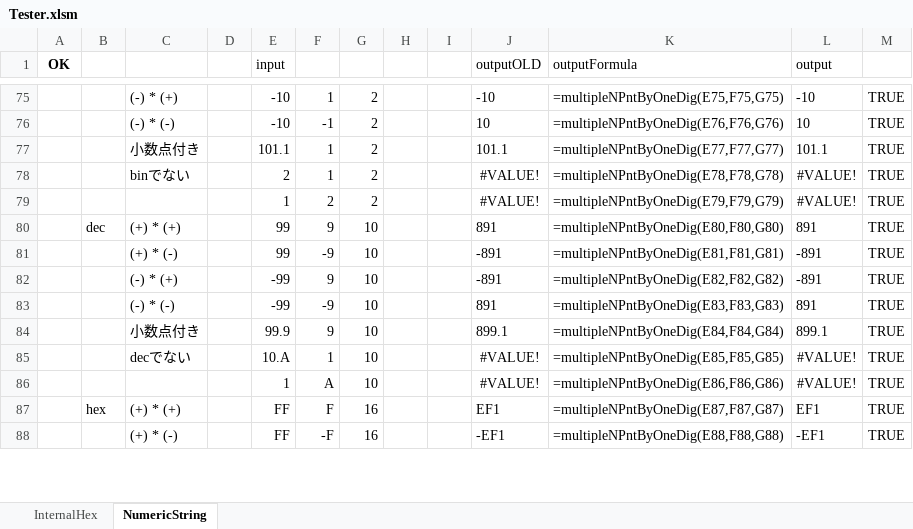
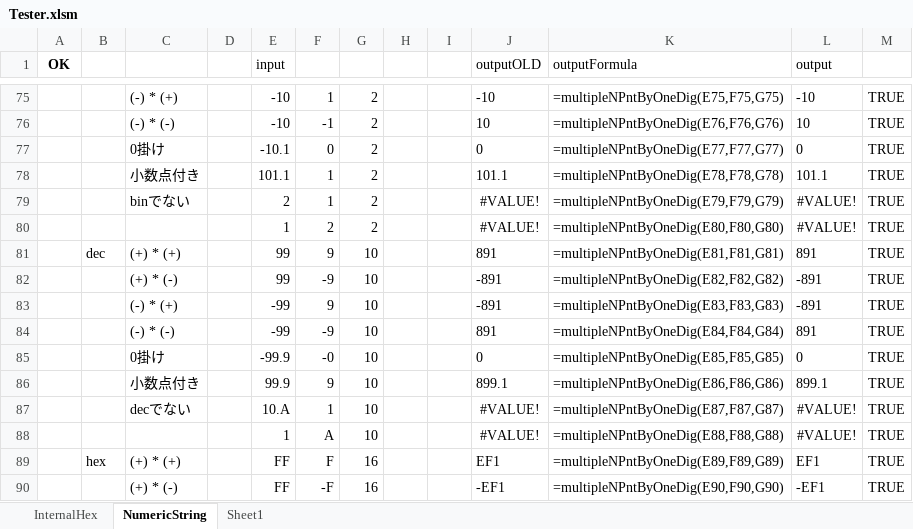
Before and after one commit to yakenohara/DLL-InternalHex, an Excel workbook: VBA Test/Tester.xlsm, sheet NumericString, drawn as a sheet; only a part is shown, gaps mark what is left out; values as stored, in another font and other column widths than the file's, no borders; conditional formats not drawn; addresses are those after the commit; the diff covers the shown part only; the diff names each change by its address in the sheet, - before the commit and + after, or states it on an @@ line.

```diff
--- a/VBA Test/Tester.xlsm (sheet NumericString)
+++ b/VBA Test/Tester.xlsm (sheet NumericString)
+sheet tab: Sheet1
+row 77:  |  | 0掛け |  | -10.1 | 0 | 2 |  |  | 0 | =multipleNPntByOneDig(E77,F77,G77) | 0 | TRUE
-K78 (outputFormula): =multipleNPntByOneDig(E77,F77,G77)
+K78 (outputFormula): =multipleNPntByOneDig(E78,F78,G78)
-K79 (outputFormula): =multipleNPntByOneDig(E78,F78,G78)
+K79 (outputFormula): =multipleNPntByOneDig(E79,F79,G79)
-K80 (outputFormula): =multipleNPntByOneDig(E79,F79,G79)
+K80 (outputFormula): =multipleNPntByOneDig(E80,F80,G80)
-K81 (outputFormula): =multipleNPntByOneDig(E80,F80,G80)
+K81 (outputFormula): =multipleNPntByOneDig(E81,F81,G81)
-K82 (outputFormula): =multipleNPntByOneDig(E81,F81,G81)
+K82 (outputFormula): =multipleNPntByOneDig(E82,F82,G82)
-K83 (outputFormula): =multipleNPntByOneDig(E82,F82,G82)
+K83 (outputFormula): =multipleNPntByOneDig(E83,F83,G83)
-K84 (outputFormula): =multipleNPntByOneDig(E83,F83,G83)
+K84 (outputFormula): =multipleNPntByOneDig(E84,F84,G84)
+row 85:  |  | 0掛け |  | -99.9 | -0 | 10 |  |  | 0 | =multipleNPntByOneDig(E85,F85,G85) | 0 | TRUE
-K86 (outputFormula): =multipleNPntByOneDig(E84,F84,G84)
+K86 (outputFormula): =multipleNPntByOneDig(E86,F86,G86)
-K87 (outputFormula): =multipleNPntByOneDig(E85,F85,G85)
+K87 (outputFormula): =multipleNPntByOneDig(E87,F87,G87)
-K88 (outputFormula): =multipleNPntByOneDig(E86,F86,G86)
+K88 (outputFormula): =multipleNPntByOneDig(E88,F88,G88)
-K89 (outputFormula): =multipleNPntByOneDig(E87,F87,G87)
+K89 (outputFormula): =multipleNPntByOneDig(E89,F89,G89)
-K90 (outputFormula): =multipleNPntByOneDig(E88,F88,G88)
+K90 (outputFormula): =multipleNPntByOneDig(E90,F90,G90)
```
Also changed, not shown: 1 added row and 33 edited cells elsewhere in this sheet, formulas that keep their value.
